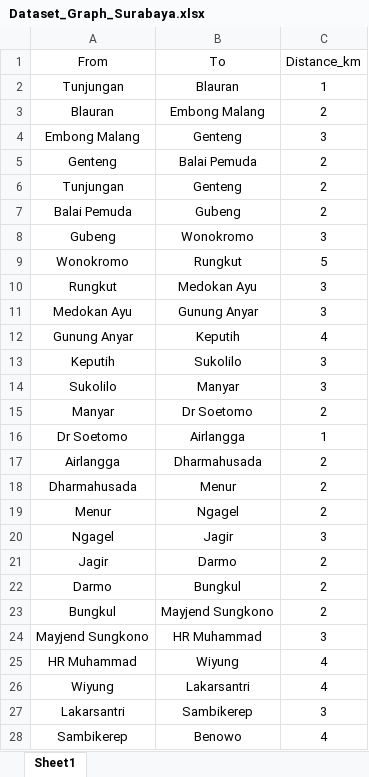
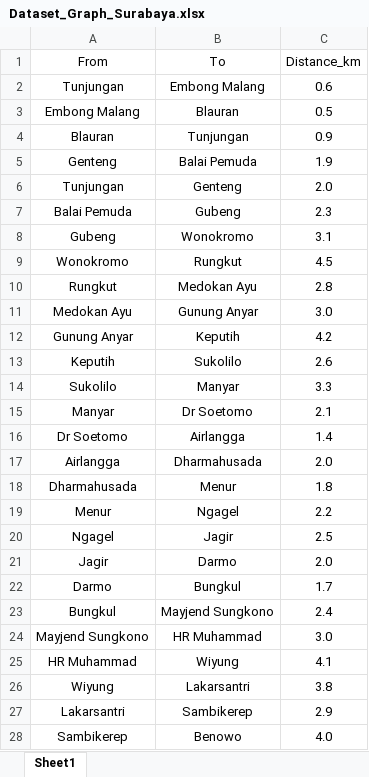
Before and after one commit to wajibro/Shortest-Path-with-Dijkstra-Algorithm, an Excel workbook: src/Dataset_Graph_Surabaya.xlsx, sheet Sheet1, drawn as a sheet; only a part is shown; values as stored, in another font and other column widths than the file's, no borders; charts and pictures not drawn; removed rows and columns are numbered as before the commit, all else as after; the diff covers the shown part only; the diff names each change by its address in the sheet, - before the commit and + after, or states it on an @@ line.

Commit message:
final

```diff
--- a/src/Dataset_Graph_Surabaya.xlsx (sheet Sheet1)
+++ b/src/Dataset_Graph_Surabaya.xlsx (sheet Sheet1)
-B2 (To): Blauran
+B2 (To): Embong Malang
-C2 (Distance_km): 1
+C2 (Distance_km): 0.6
+row 3: Embong Malang | Blauran | 0.5
-B4 (To): Embong Malang
+B4 (To): Tunjungan
-C4 (Distance_km): 2
+C4 (Distance_km): 0.9
-row 4: Embong Malang | Genteng | 3
-C5 (Distance_km): 2
+C5 (Distance_km): 1.9
-C6 (Distance_km): 2
+C6 (Distance_km): 2.0
-C7 (Distance_km): 2
+C7 (Distance_km): 2.3
-C8 (Distance_km): 3
+C8 (Distance_km): 3.1
-C9 (Distance_km): 5
+C9 (Distance_km): 4.5
-C10 (Distance_km): 3
+C10 (Distance_km): 2.8
-C11 (Distance_km): 3
+C11 (Distance_km): 3.0
-C12 (Distance_km): 4
+C12 (Distance_km): 4.2
-C13 (Distance_km): 3
+C13 (Distance_km): 2.6
-C14 (Distance_km): 3
+C14 (Distance_km): 3.3
-C15 (Distance_km): 2
+C15 (Distance_km): 2.1
-C16 (Distance_km): 1
+C16 (Distance_km): 1.4
-C17 (Distance_km): 2
+C17 (Distance_km): 2.0
-C18 (Distance_km): 2
+C18 (Distance_km): 1.8
-C19 (Distance_km): 2
+C19 (Distance_km): 2.2
-C20 (Distance_km): 3
+C20 (Distance_km): 2.5
-C21 (Distance_km): 2
+C21 (Distance_km): 2.0
-C22 (Distance_km): 2
+C22 (Distance_km): 1.7
-C23 (Distance_km): 2
+C23 (Distance_km): 2.4
-C24 (Distance_km): 3
+C24 (Distance_km): 3.0
-C25 (Distance_km): 4
+C25 (Distance_km): 4.1
-C26 (Distance_km): 4
+C26 (Distance_km): 3.8
-C27 (Distance_km): 3
+C27 (Distance_km): 2.9
-C28 (Distance_km): 4
+C28 (Distance_km): 4.0
```
Also changed, not shown: 6 added rows and 22 edited cells elsewhere in this sheet, charts or pictures.
